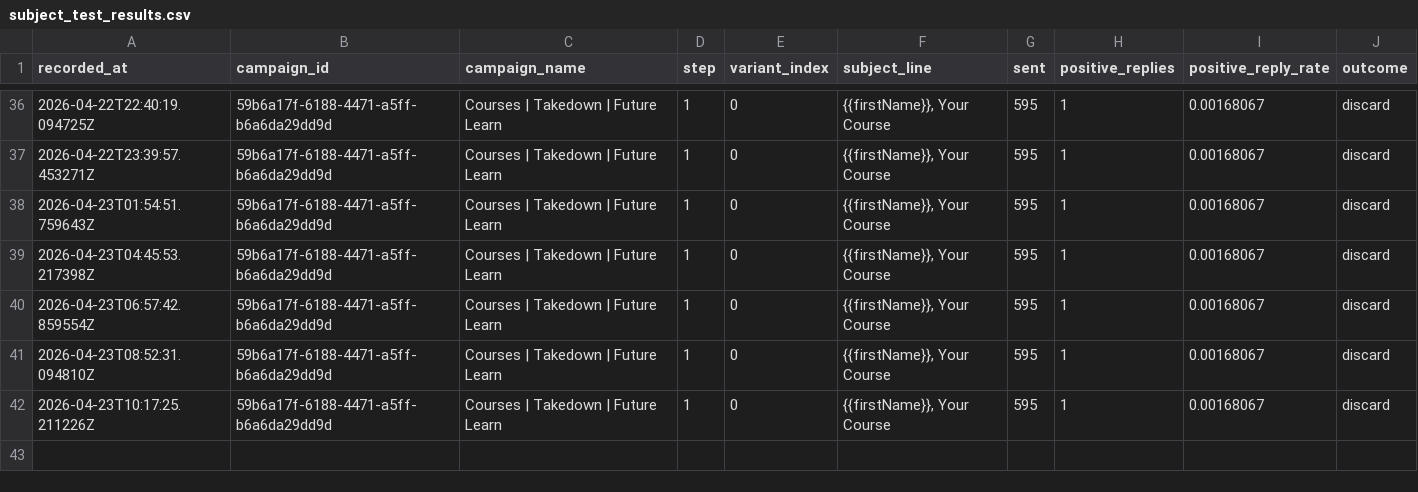
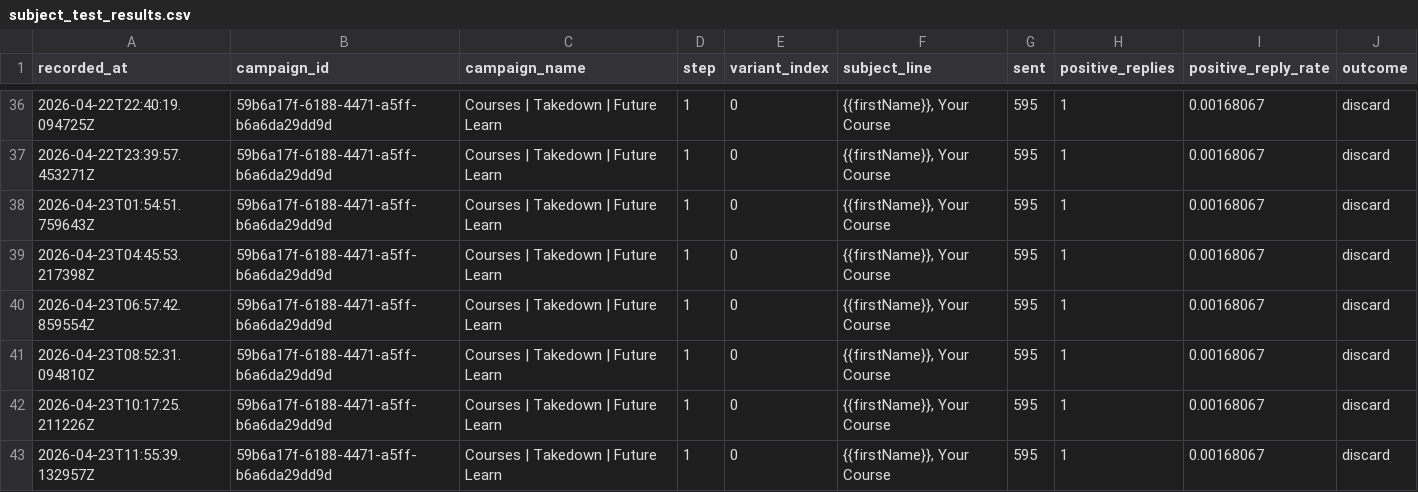
Before and after one commit to markyl101/omega_cold_email_subject, a CSV file: cold_email_subject_line_research/subject_test_results.csv, drawn as a sheet; only a part is shown, gaps mark what is left out.

```diff
--- a/cold_email_subject_line_research/subject_test_results.csv
+++ b/cold_email_subject_line_research/subject_test_results.csv
@@ -42 +42,2 @@ recorded_at,campaign_id,campaign_name,step,variant_index,subject_line,sent,posit
 2026-04-23T10:17:25.211226Z,59b6a17f-6188-4471-a5ff-b6a6da29dd9d,Courses | Takedown | Future Learn,1,0,"{{firstName}}, Your Course",595,1,0.00168067,discard
+2026-04-23T11:55:39.132957Z,59b6a17f-6188-4471-a5ff-b6a6da29dd9d,Courses | Takedown | Future Learn,1,0,"{{firstName}}, Your Course",595,1,0.00168067,discard
```
